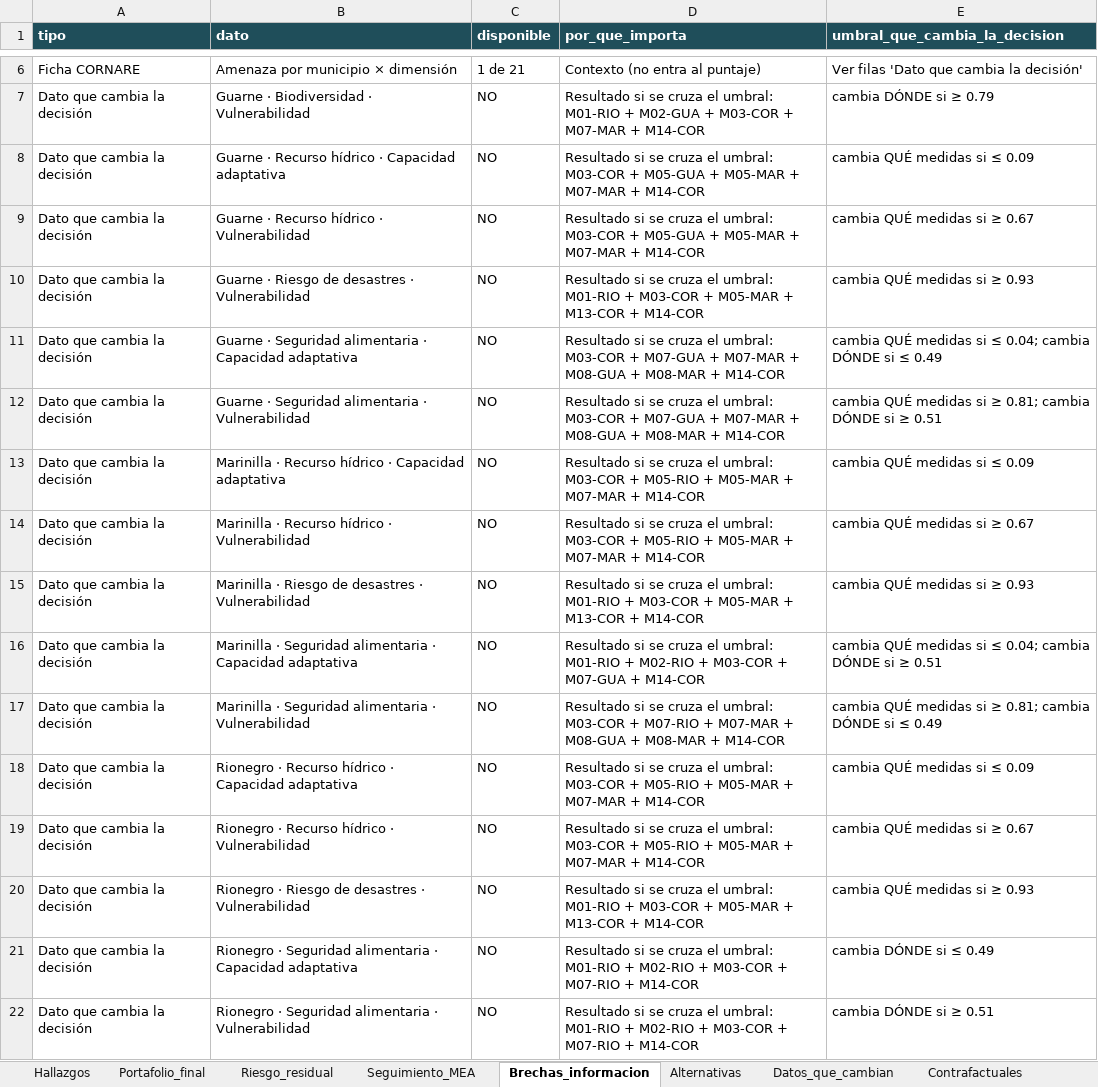
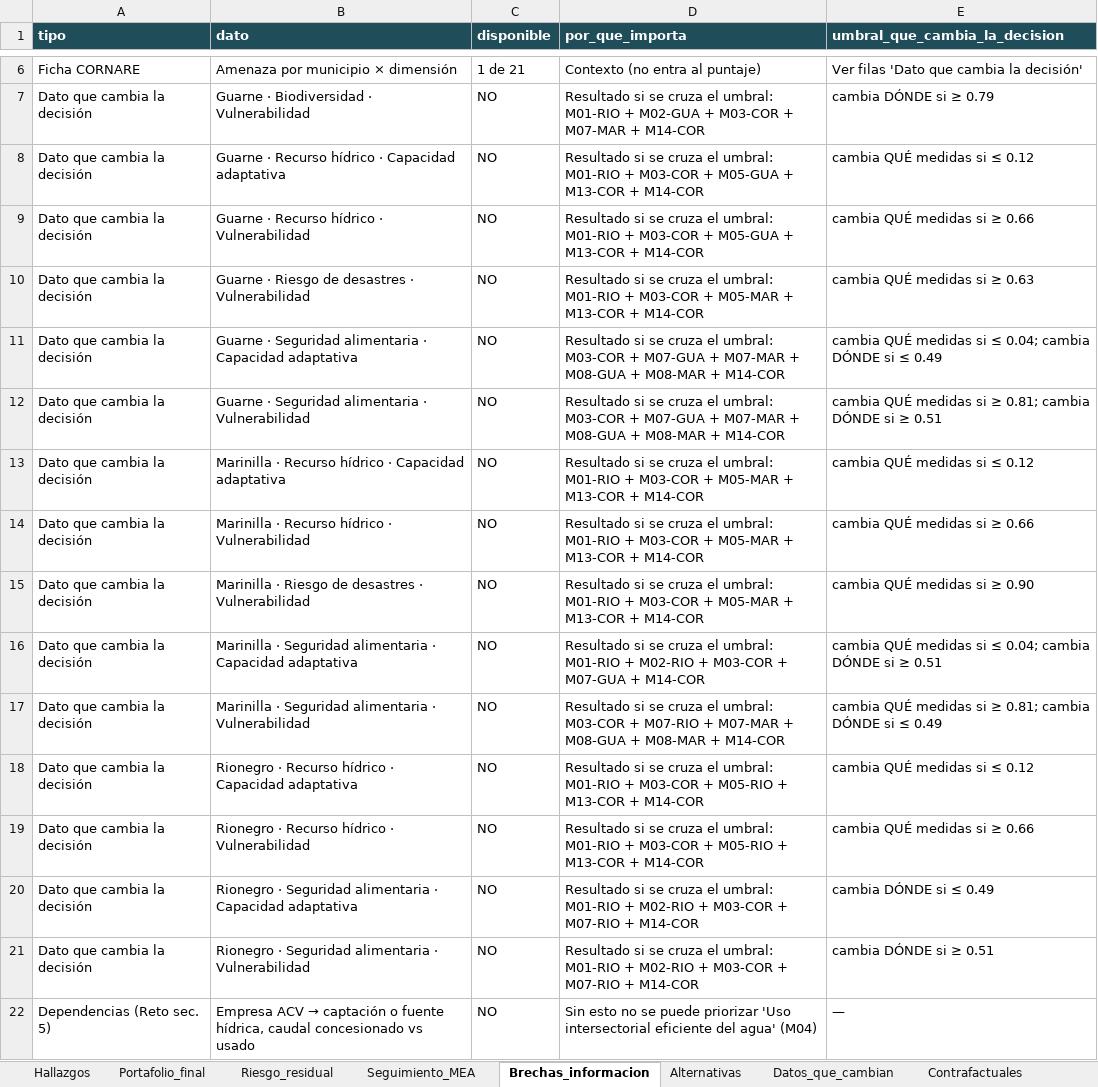
Before and after one commit to JP0450/HACKATHON-CLIMATIC, an Excel workbook: salidas/reportes/reporte_completo.xlsx, sheet Brechas_informacion, drawn as a sheet; only a part is shown, gaps mark what is left out; the shorter side is filled out with more unchanged rows; values as stored, in another font and other column widths than the file's, no borders; the diff names each change by its address in the sheet, - before the commit and + after, or states it on an @@ line.

```diff
--- a/salidas/reportes/reporte_completo.xlsx (sheet Brechas_informacion)
+++ b/salidas/reportes/reporte_completo.xlsx (sheet Brechas_informacion)
-D8:D9 (por_que_importa): …el umbral: M03-COR + M05-GUA + M05-MAR + M07-MAR + M14-COR
+D8:D9 (por_que_importa): …el umbral: M01-RIO + M03-COR + M05-GUA + M13-COR + M14-COR
-E8 (umbral_que_cambia_la_decision): cambia QUÉ medidas si ≤ 0.09
+E8 (umbral_que_cambia_la_decision): cambia QUÉ medidas si ≤ 0.12
-E9 (umbral_que_cambia_la_decision): cambia QUÉ medidas si ≥ 0.67
+E9 (umbral_que_cambia_la_decision): cambia QUÉ medidas si ≥ 0.66
-E10 (umbral_que_cambia_la_decision): cambia QUÉ medidas si ≥ 0.93
+E10 (umbral_que_cambia_la_decision): cambia QUÉ medidas si ≥ 0.63
-D13:D14 (por_que_importa): …el umbral: M03-COR + M05-RIO + M05-MAR + M07-MAR + M14-COR
+D13:D14 (por_que_importa): …el umbral: M01-RIO + M03-COR + M05-MAR + M13-COR + M14-COR
-E13 (umbral_que_cambia_la_decision): cambia QUÉ medidas si ≤ 0.09
+E13 (umbral_que_cambia_la_decision): cambia QUÉ medidas si ≤ 0.12
-E14 (umbral_que_cambia_la_decision): cambia QUÉ medidas si ≥ 0.67
+E14 (umbral_que_cambia_la_decision): cambia QUÉ medidas si ≥ 0.66
-E15 (umbral_que_cambia_la_decision): cambia QUÉ medidas si ≥ 0.93
+E15 (umbral_que_cambia_la_decision): cambia QUÉ medidas si ≥ 0.90
-D18:D19 (por_que_importa): …el umbral: M03-COR + M05-RIO + M05-MAR + M07-MAR + M14-COR
+D18:D19 (por_que_importa): …el umbral: M01-RIO + M03-COR + M05-RIO + M13-COR + M14-COR
-E18 (umbral_que_cambia_la_decision): cambia QUÉ medidas si ≤ 0.09
+E18 (umbral_que_cambia_la_decision): cambia QUÉ medidas si ≤ 0.12
-E19 (umbral_que_cambia_la_decision): cambia QUÉ medidas si ≥ 0.67
+E19 (umbral_que_cambia_la_decision): cambia QUÉ medidas si ≥ 0.66
-row 20: Dato que cambia la decisión | Rionegro · Riesgo de desastres · Vulnerabilidad | NO | Resultado si se cruza el umbral: M01-RIO + M03-COR + M05-MAR + M13-COR + M14-COR | cambia QUÉ medidas si ≥ 0.93
```
Also changed, not shown: sheet Alternativas, sheet Datos_que_cambian, sheet Celdas_vacias, sheet Portafolio_final, sheet Contrafactuales, sheet Hallazgos, 22 other files.
